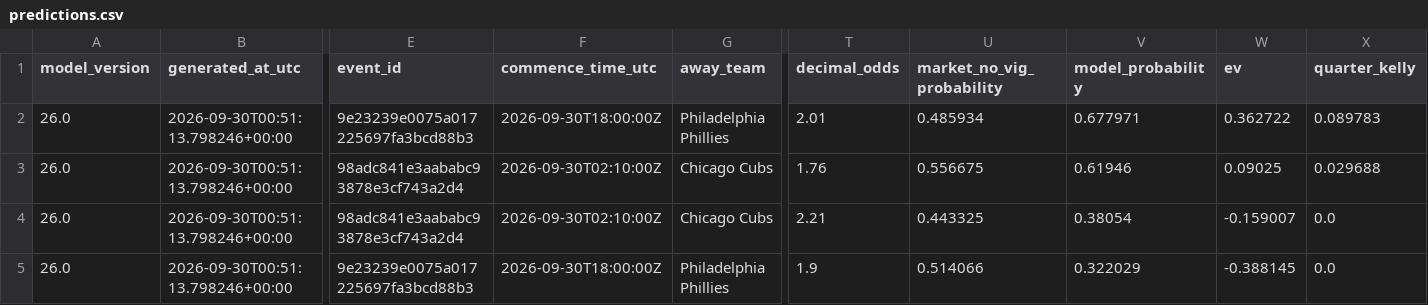
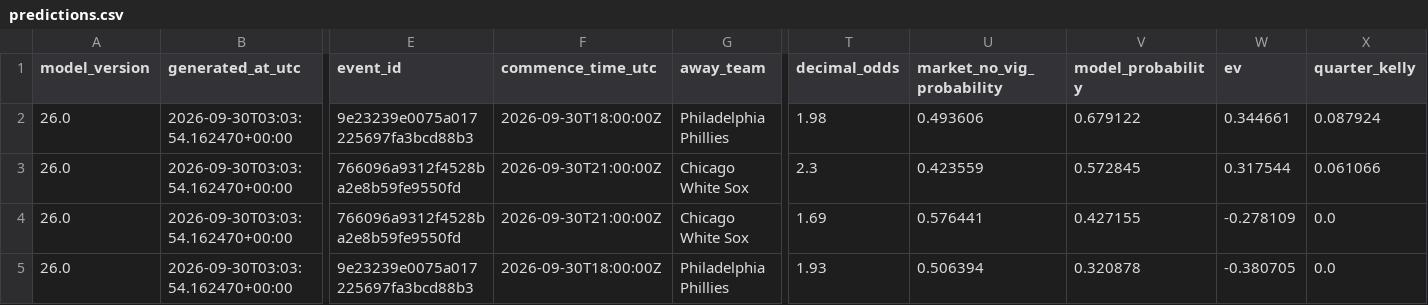
Before and after one commit to kouheiarai/mlb-ai-predictor, a CSV file: data/predictions.csv, drawn as a sheet; only a part is shown, gaps mark what is left out; the diff covers the shown part only; the diff names each change by its address in the sheet, - before the commit and + after, or states it on an @@ line.

```diff
--- a/data/predictions.csv
+++ b/data/predictions.csv
-B2:B5 (generated_at_utc): 2026-09-30T00:51:13.798246+00:00
+B2:B5 (generated_at_utc): 2026-09-30T03:03:54.162470+00:00
-T2 (decimal_odds): 2.01
+T2 (decimal_odds): 1.98
-U2 (market_no_vig_probability): 0.485934
+U2 (market_no_vig_probability): 0.493606
-V2 (model_probability): 0.677971
+V2 (model_probability): 0.679122
-W2 (ev): 0.362722
+W2 (ev): 0.344661
-X2 (quarter_kelly): 0.089783
+X2 (quarter_kelly): 0.087924
-E3:E4 (event_id): 98adc841e3aababc93878e3cf743a2d4
+E3:E4 (event_id): 766096a9312f4528ba2e8b59fe9550fd
-F3:F4 (commence_time_utc): 2026-09-30T02:10:00Z
+F3:F4 (commence_time_utc): 2026-09-30T21:00:00Z
-G3:G4 (away_team): Chicago Cubs
+G3:G4 (away_team): Chicago White Sox
-T3 (decimal_odds): 1.76
+T3 (decimal_odds): 2.3
-U3 (market_no_vig_probability): 0.556675
+U3 (market_no_vig_probability): 0.423559
-V3 (model_probability): 0.61946
+V3 (model_probability): 0.572845
-W3 (ev): 0.09025
+W3 (ev): 0.317544
-X3 (quarter_kelly): 0.029688
+X3 (quarter_kelly): 0.061066
-T4 (decimal_odds): 2.21
+T4 (decimal_odds): 1.69
-U4 (market_no_vig_probability): 0.443325
+U4 (market_no_vig_probability): 0.576441
-V4 (model_probability): 0.38054
+V4 (model_probability): 0.427155
-W4 (ev): -0.159007
+W4 (ev): -0.278109
-T5 (decimal_odds): 1.9
+T5 (decimal_odds): 1.93
-U5 (market_no_vig_probability): 0.514066
+U5 (market_no_vig_probability): 0.506394
-V5 (model_probability): 0.322029
+V5 (model_probability): 0.320878
-W5 (ev): -0.388145
+W5 (ev): -0.380705
```
Also changed, not shown: 116 edited cells elsewhere in this file, data/latest_odds.csv, docs/latest_odds.csv, 57 other files.
